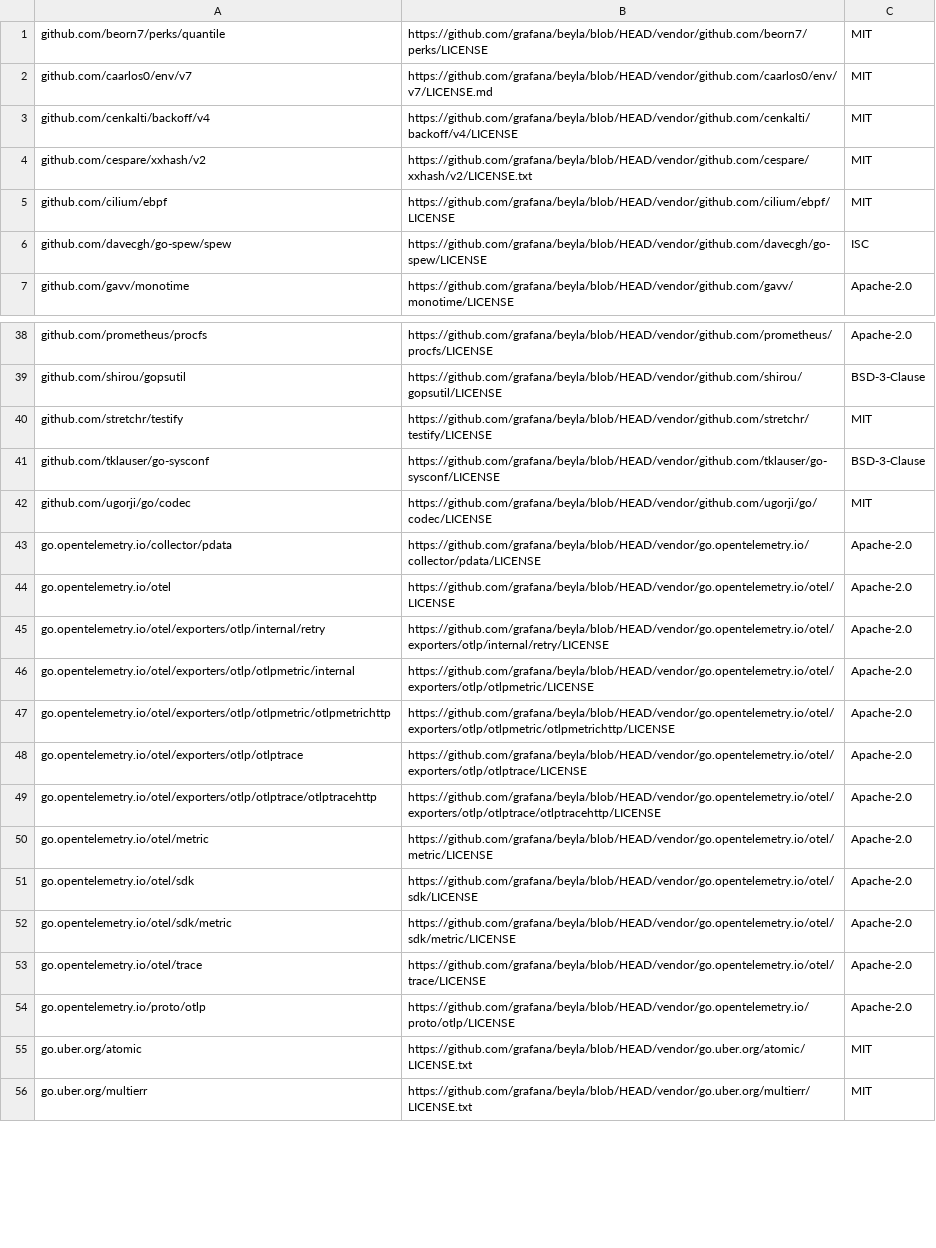
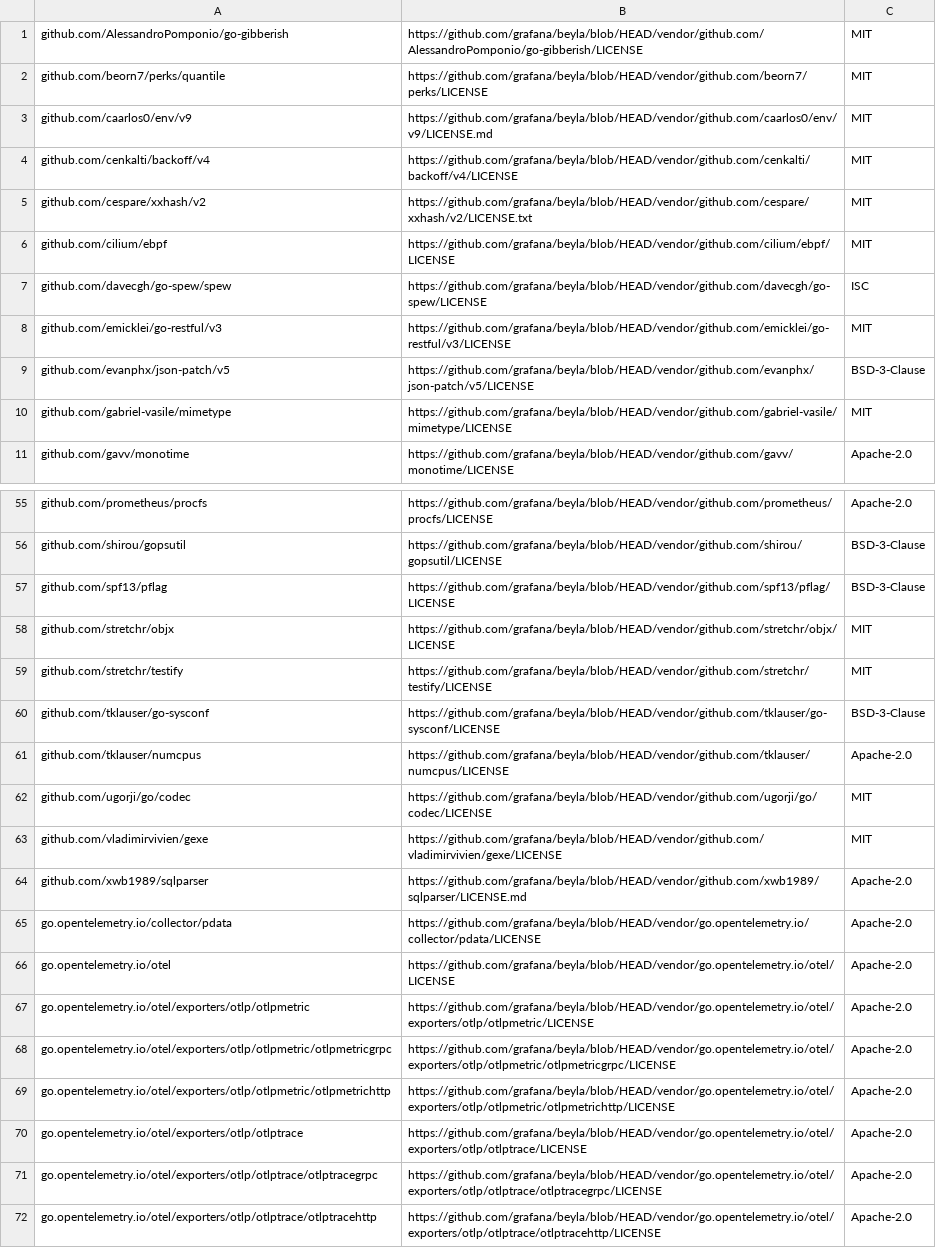
Before and after one commit to grafana/beyla, a CSV file: third_party_licenses.csv, drawn as a sheet; only a part is shown, gaps mark what is left out; the shorter side is filled out with more unchanged rows; the diff covers the shown part only.

Commit message:
Add third_party_licenses.csv and additional notices

```diff
--- a/third_party_licenses.csv
+++ b/third_party_licenses.csv
@@ -1,3 +1,4 @@
+github.com/AlessandroPomponio/go-gibberish,https://github.com/grafana/beyla/blob/HEAD/vendor/github.com/AlessandroPomponio/go-gibberish/LICENSE,MIT
 github.com/beorn7/perks/quantile,https://github.com/grafana/beyla/blob/HEAD/vendor/github.com/beorn7/perks/LICENSE,MIT
-github.com/caarlos0/env/v7,https://github.com/grafana/beyla/blob/HEAD/vendor/github.com/caarlos0/env/v7/LICENSE.md,MIT
+github.com/caarlos0/env/v9,https://github.com/grafana/beyla/blob/HEAD/vendor/github.com/caarlos0/env/v9/LICENSE.md,MIT
 github.com/cenkalti/backoff/v4,https://github.com/grafana/beyla/blob/HEAD/vendor/github.com/cenkalti/backoff/v4/LICENSE,MIT
@@ -6,2 +7,5 @@ github.com/cilium/ebpf,https://github.com/grafana/beyla/blob/HEAD/vendor/github.
 github.com/davecgh/go-spew/spew,https://github.com/grafana/beyla/blob/HEAD/vendor/github.com/davecgh/go-spew/LICENSE,ISC
+github.com/emicklei/go-restful/v3,https://github.com/grafana/beyla/blob/HEAD/vendor/github.com/emicklei/go-restful/v3/LICENSE,MIT
+github.com/evanphx/json-patch/v5,https://github.com/grafana/beyla/blob/HEAD/vendor/github.com/evanphx/json-patch/v5/LICENSE,BSD-3-Clause
+github.com/gabriel-vasile/mimetype,https://github.com/grafana/beyla/blob/HEAD/vendor/github.com/gabriel-vasile/mimetype/LICENSE,MIT
 github.com/gavv/monotime,https://github.com/grafana/beyla/blob/HEAD/vendor/github.com/gavv/monotime/LICENSE,Apache-2.0
@@ -39,11 +56,17 @@ github.com/prometheus/procfs,https://github.com/grafana/beyla/blob/HEAD/vendor/g
 github.com/shirou/gopsutil,https://github.com/grafana/beyla/blob/HEAD/vendor/github.com/shirou/gopsutil/LICENSE,BSD-3-Clause
+github.com/spf13/pflag,https://github.com/grafana/beyla/blob/HEAD/vendor/github.com/spf13/pflag/LICENSE,BSD-3-Clause
+github.com/stretchr/objx,https://github.com/grafana/beyla/blob/HEAD/vendor/github.com/stretchr/objx/LICENSE,MIT
 github.com/stretchr/testify,https://github.com/grafana/beyla/blob/HEAD/vendor/github.com/stretchr/testify/LICENSE,MIT
 github.com/tklauser/go-sysconf,https://github.com/grafana/beyla/blob/HEAD/vendor/github.com/tklauser/go-sysconf/LICENSE,BSD-3-Clause
+github.com/tklauser/numcpus,https://github.com/grafana/beyla/blob/HEAD/vendor/github.com/tklauser/numcpus/LICENSE,Apache-2.0
 github.com/ugorji/go/codec,https://github.com/grafana/beyla/blob/HEAD/vendor/github.com/ugorji/go/codec/LICENSE,MIT
+github.com/vladimirvivien/gexe,https://github.com/grafana/beyla/blob/HEAD/vendor/github.com/vladimirvivien/gexe/LICENSE,MIT
+github.com/xwb1989/sqlparser,https://github.com/grafana/beyla/blob/HEAD/vendor/github.com/xwb1989/sqlparser/LICENSE.md,Apache-2.0
 go.opentelemetry.io/collector/pdata,https://github.com/grafana/beyla/blob/HEAD/vendor/go.opentelemetry.io/collector/pdata/LICENSE,Apache-2.0
 go.opentelemetry.io/otel,https://github.com/grafana/beyla/blob/HEAD/vendor/go.opentelemetry.io/otel/LICENSE,Apache-2.0
-go.opentelemetry.io/otel/exporters/otlp/internal/retry,https://github.com/grafana/beyla/blob/HEAD/vendor/go.opentelemetry.io/otel/exporters/otlp/internal/retry/LICENSE,Apache-2.0
-go.opentelemetry.io/otel/exporters/otlp/otlpmetric/internal,https://github.com/grafana/beyla/blob/HEAD/vendor/go.opentelemetry.io/otel/exporters/otlp/otlpmetric/LICENSE,Apache-2.0
+go.opentelemetry.io/otel/exporters/otlp/otlpmetric,https://github.com/grafana/beyla/blob/HEAD/vendor/go.opentelemetry.io/otel/exporters/otlp/otlpmetric/LICENSE,Apache-2.0
+go.opentelemetry.io/otel/exporters/otlp/otlpmetric/otlpmetricgrpc,https://github.com/grafana/beyla/blob/HEAD/vendor/go.opentelemetry.io/otel/exporters/otlp/otlpmetric/otlpmetricgrpc/LICENSE,Apache-2.0
 go.opentelemetry.io/otel/exporters/otlp/otlpmetric/otlpmetrichttp,https://github.com/grafana/beyla/blob/HEAD/vendor/go.opentelemetry.io/otel/exporters/otlp/otlpmetric/otlpmetrichttp/LICENSE,Apache-2.0
 go.opentelemetry.io/otel/exporters/otlp/otlptrace,https://github.com/grafana/beyla/blob/HEAD/vendor/go.opentelemetry.io/otel/exporters/otlp/otlptrace/LICENSE,Apache-2.0
+go.opentelemetry.io/otel/exporters/otlp/otlptrace/otlptracegrpc,https://github.com/grafana/beyla/blob/HEAD/vendor/go.opentelemetry.io/otel/exporters/otlp/otlptrace/otlptracegrpc/LICENSE,Apache-2.0
 go.opentelemetry.io/otel/exporters/otlp/otlptrace/otlptracehttp,https://github.com/grafana/beyla/blob/HEAD/vendor/go.opentelemetry.io/otel/exporters/otlp/otlptrace/otlptracehttp/LICENSE,Apache-2.0
```
Also changed, not shown: 34 added rows and 3 edited cells elsewhere in this file, 3 other files.
